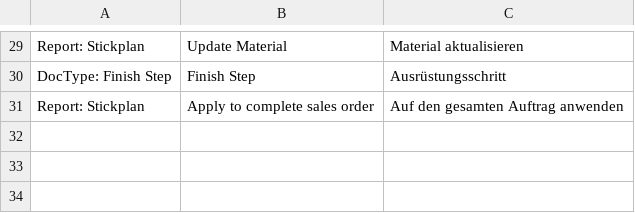
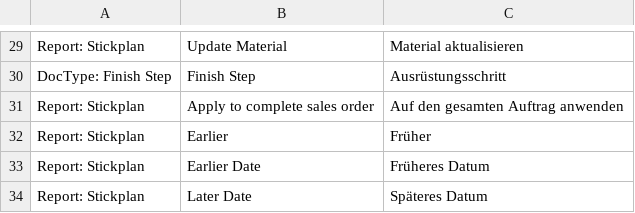
Before and after one commit to libracore/hoh, a CSV file: hoh/translations/de.csv, drawn as a sheet; only a part is shown, gaps mark what is left out; the diff names each change by its address in the sheet, - before the commit and + after, or states it on an @@ line.

Commit message:
Update de.csv

```diff
--- a/hoh/translations/de.csv
+++ b/hoh/translations/de.csv
+row 32: Report: Stickplan | Earlier | Früher
+row 33: Report: Stickplan | Earlier Date | Früheres Datum
+row 34: Report: Stickplan | Later Date | Späteres Datum
```
